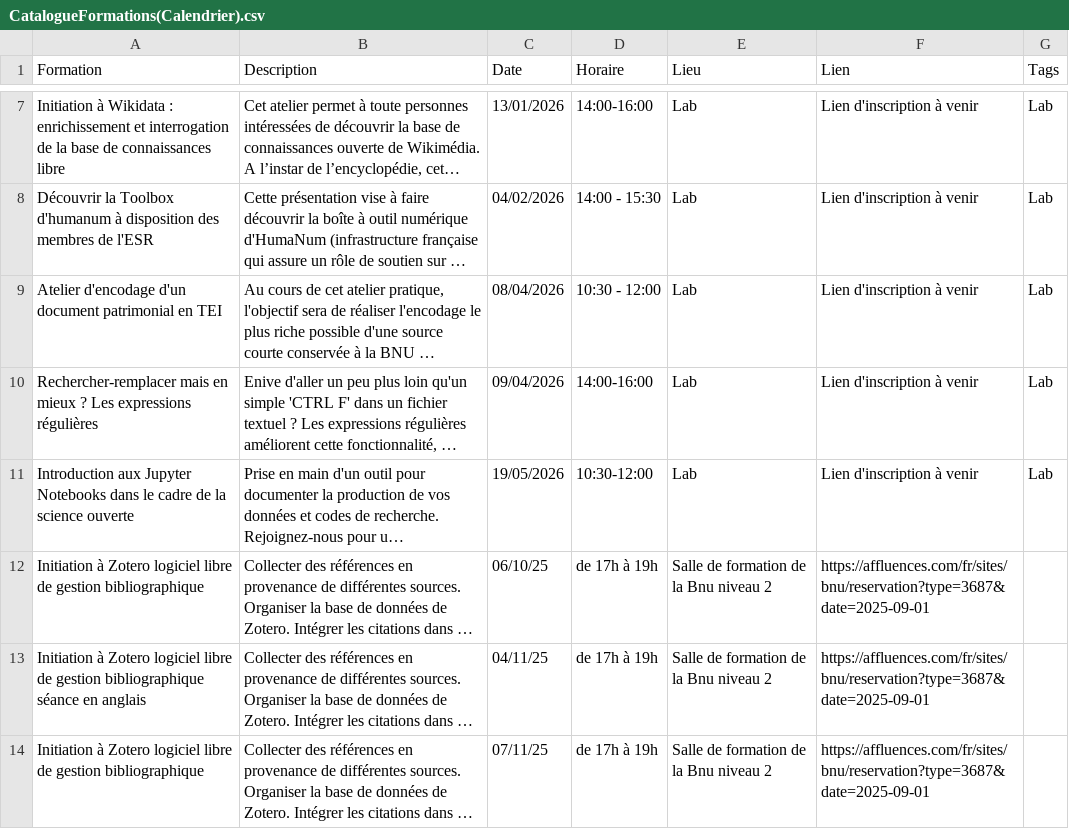
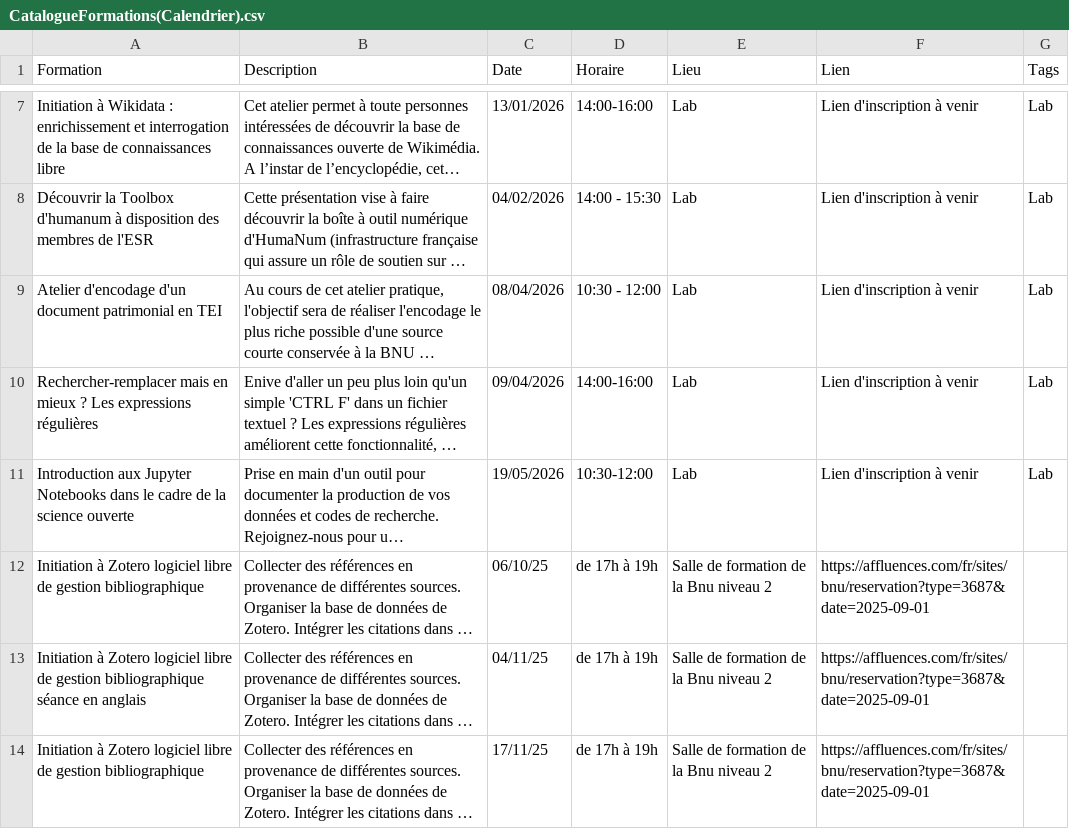
Before and after one commit to lab-bnu/calendrier-formations-bnu, a CSV file: data/CatalogueFormations(Calendrier).csv, drawn as a sheet; only a part is shown, gaps mark what is left out; long unchanged cells end in …; the diff names each change by its address in the sheet, - before the commit and + after, or states it on an @@ line.

Commit message:
Update CatalogueFormations(Calendrier).csv

```diff
--- a/data/CatalogueFormations(Calendrier).csv
+++ b/data/CatalogueFormations(Calendrier).csv
-C14 (Date): 07/11/25
+C14 (Date): 17/11/25
```
